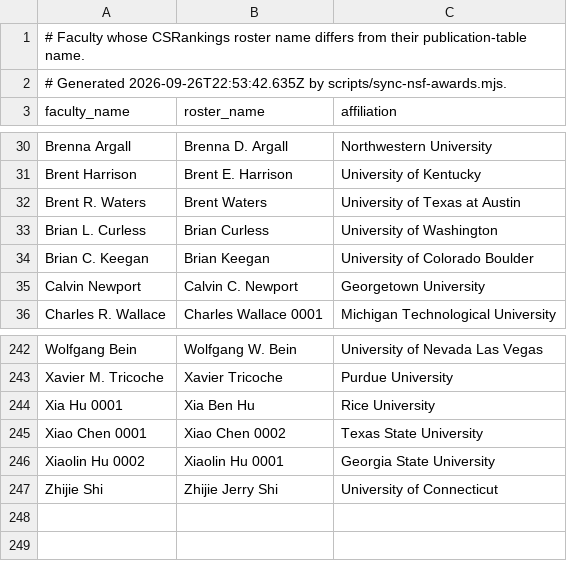
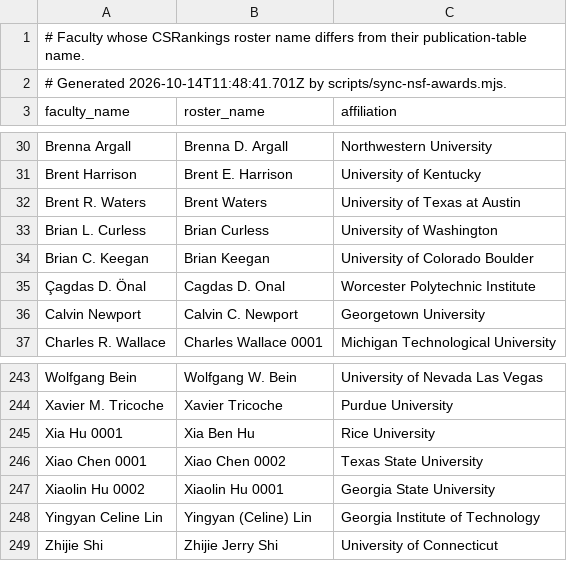
Before and after one commit to dynaroars/cspicks, a CSV file: public/nsf-name-crosswalk.csv, drawn as a sheet; only a part is shown, gaps mark what is left out.

```diff
--- a/public/nsf-name-crosswalk.csv
+++ b/public/nsf-name-crosswalk.csv
@@ -1,3 +1,3 @@
 # Faculty whose CSRankings roster name differs from their publication-table name.
-# Generated 2026-09-26T22:53:42.635Z by scripts/sync-nsf-awards.mjs.
+# Generated 2026-10-14T11:48:41.701Z by scripts/sync-nsf-awards.mjs.
 faculty_name,roster_name,affiliation
@@ -34,2 +34,3 @@ Brian L. Curless,Brian Curless,University of Washington
 Brian C. Keegan,Brian Keegan,University of Colorado Boulder
+Çagdas D. Önal,Cagdas D. Onal,Worcester Polytechnic Institute
 Calvin Newport,Calvin C. Newport,Georgetown University
@@ -246,2 +247,3 @@ Xiao Chen 0001,Xiao Chen 0002,Texas State University
 Xiaolin Hu 0002,Xiaolin Hu 0001,Georgia State University
+Yingyan Celine Lin,Yingyan (Celine) Lin,Georgia Institute of Technology
 Zhijie Shi,Zhijie Jerry Shi,University of Connecticut
```
Also changed, not shown: 1 other file.
